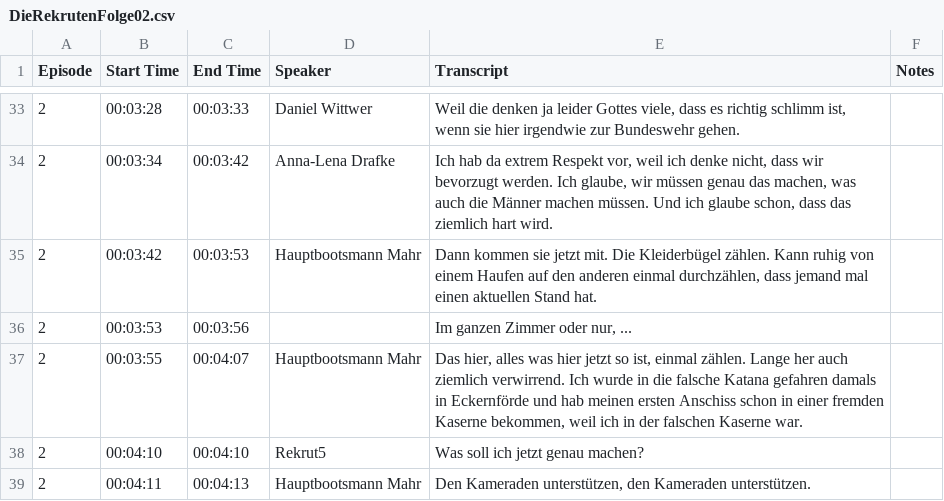
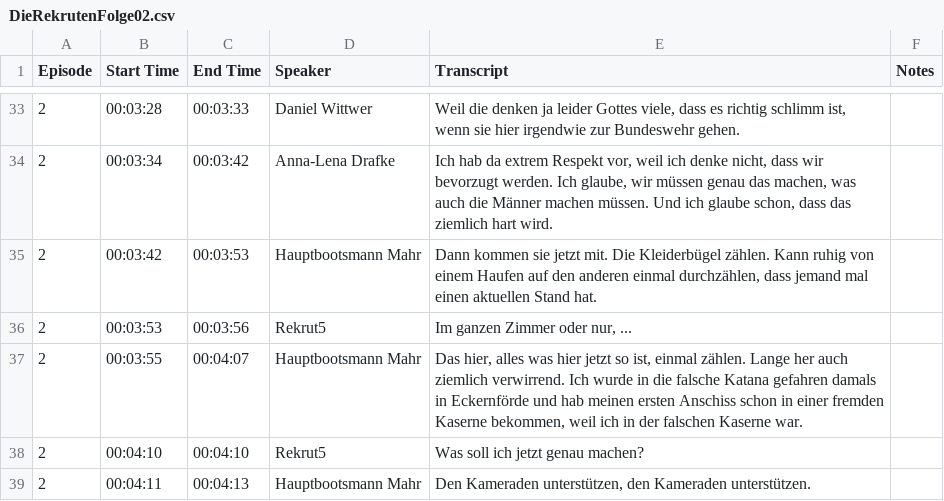
Before and after one commit to DasUnicorn/Bundeswehrbung, a CSV file: DieRekrutenFolge02.csv, drawn as a sheet; only a part is shown, gaps mark what is left out.

Commit message:
Added Speaker

```diff
--- a/DieRekrutenFolge02.csv
+++ b/DieRekrutenFolge02.csv
@@ -35,3 +35,3 @@ Episode,Start Time,End Time,Speaker,Transcript,Notes
 2,00:03:42,00:03:53,Hauptbootsmann Mahr,"Dann kommen sie jetzt mit. Die Kleiderbügel zählen. Kann ruhig von einem Haufen auf den anderen einmal durchzählen, dass jemand mal einen aktuellen Stand hat. ",
-2,00:03:53,00:03:56,"","Im ganzen Zimmer oder nur, ...",
+2,00:03:53,00:03:56,Rekrut5,"Im ganzen Zimmer oder nur, ...",
 2,00:03:55,00:04:07,Hauptbootsmann Mahr,"Das hier, alles was hier jetzt so ist, einmal zählen. Lange her auch ziemlich verwirrend. Ich wurde in die falsche Katana gefahren damals in Eckernförde und hab meinen ersten Anschiss schon in einer fremden Kaserne bekommen, weil ich in der falschen Kaserne war.",
```
